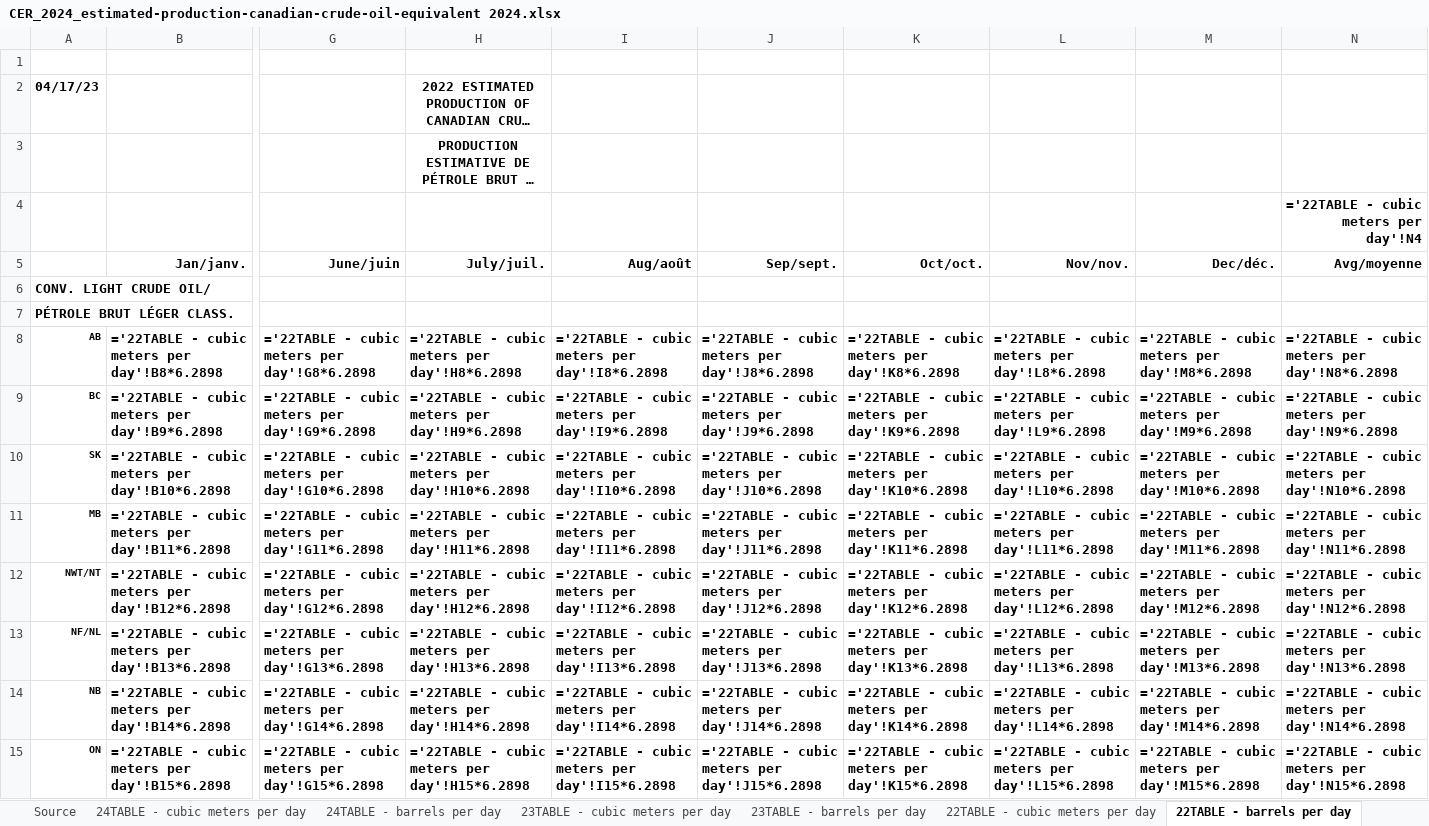
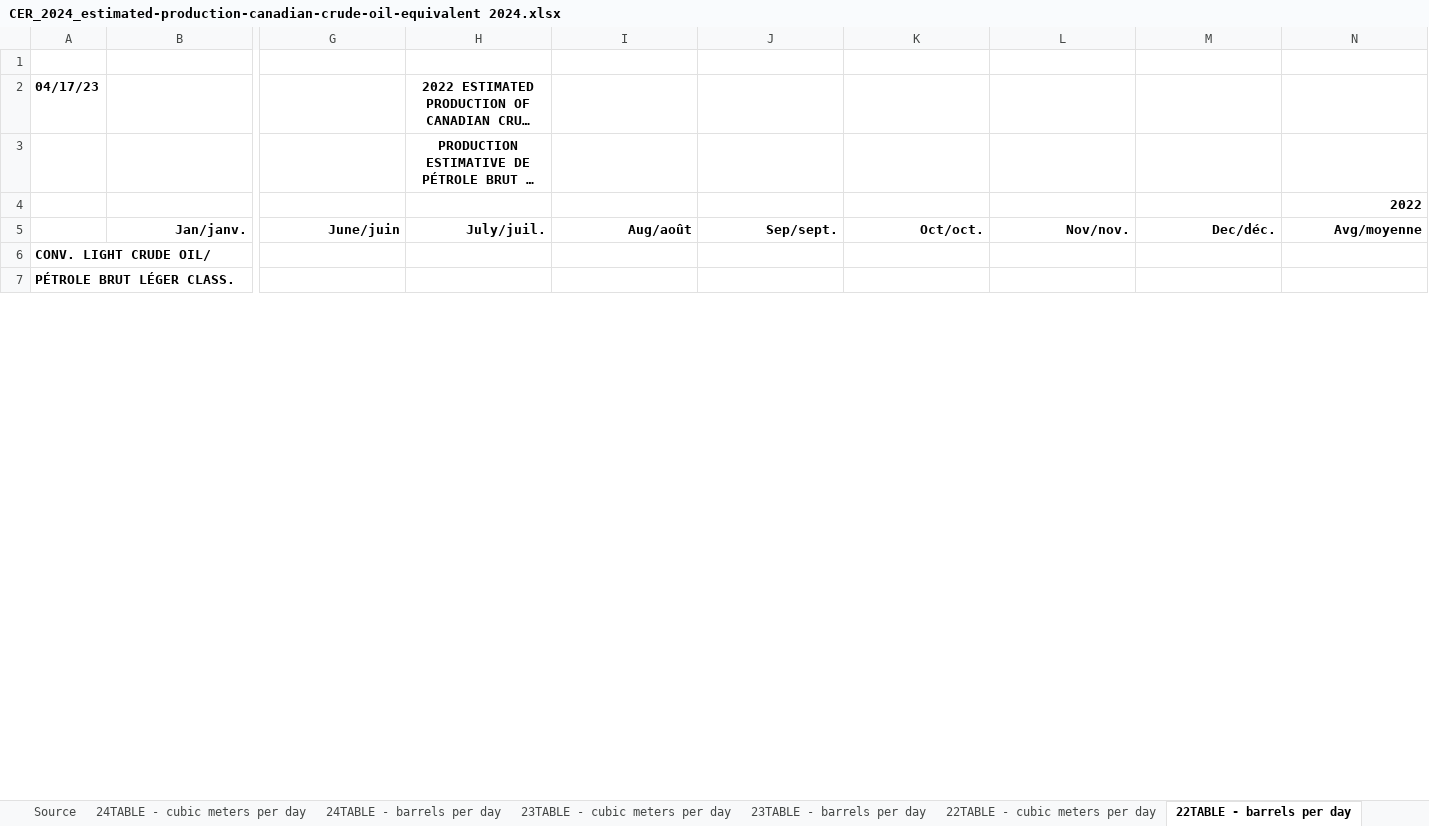
Before and after one commit to EMRG-SFU/cims-models, an Excel workbook: sources/sectors/petroleum crude/raw/CER_2024_estimated-production-canadian-crude-oil-equivalent 2024.xlsx, sheet 22TABLE - barrels per day, drawn as a sheet; only a part is shown, gaps mark what is left out; long unchanged cells end in …; values as stored, in another font and other column widths than the file's, no borders; formulas without a stored value are shown as written; charts and pictures not drawn; removed rows and columns are numbered as before the commit, all else as after; rows hold the shown columns only; the diff covers the shown part only; the diff names each change by its address in the sheet, - before the commit and + after, or states it on an @@ line.

```diff
--- a/sources/sectors/petroleum crude/raw/CER_2024_estimated-production-canadian-crude-oil-equivalent 2024.xlsx (sheet 22TABLE - barrels per day)
+++ b/sources/sectors/petroleum crude/raw/CER_2024_estimated-production-canadian-crude-oil-equivalent 2024.xlsx (sheet 22TABLE - barrels per day)
-N4 (Avg/moyenne): ='22TABLE - cubic meters per day'!N4
+N4 (Avg/moyenne): 2022
-row 8: AB | ='22TABLE - cubic meters per day'!B8*6.2898 | ='22TABLE - cubic meters per day'!G8*6.2898 | ='22TABLE - cubic meters per day'!H8*6.2898 | ='22TABLE - cubic meters per day'!I8*6.2898 | ='22TABLE - cubic meters per day'!J8*6.2898 | ='22TABLE - cubic meters per day'!K8*6.2898 | ='22TABLE - cubic meters per day'!L8*6.2898 | ='22TABLE - cubic meters per day'!M8*6.2898 | ='22TABLE - cubic meters per day'!N8*6.2898
-row 9: BC | ='22TABLE - cubic meters per day'!B9*6.2898 | ='22TABLE - cubic meters per day'!G9*6.2898 | ='22TABLE - cubic meters per day'!H9*6.2898 | ='22TABLE - cubic meters per day'!I9*6.2898 | ='22TABLE - cubic meters per day'!J9*6.2898 | ='22TABLE - cubic meters per day'!K9*6.2898 | ='22TABLE - cubic meters per day'!L9*6.2898 | ='22TABLE - cubic meters per day'!M9*6.2898 | ='22TABLE - cubic meters per day'!N9*6.2898
-row 10: SK | ='22TABLE - cubic meters per day'!B10*6.2898 | ='22TABLE - cubic meters per day'!G10*6.2898 | ='22TABLE - cubic meters per day'!H10*6.2898 | ='22TABLE - cubic meters per day'!I10*6.2898 | ='22TABLE - cubic meters per day'!J10*6.2898 | ='22TABLE - cubic meters per day'!K10*6.2898 | ='22TABLE - cubic meters per day'!L10*6.2898 | ='22TABLE - cubic meters per day'!M10*6.2898 | ='22TABLE - cubic meters per day'!N10*6.2898
-row 11: MB | ='22TABLE - cubic meters per day'!B11*6.2898 | ='22TABLE - cubic meters per day'!G11*6.2898 | ='22TABLE - cubic meters per day'!H11*6.2898 | ='22TABLE - cubic meters per day'!I11*6.2898 | ='22TABLE - cubic meters per day'!J11*6.2898 | ='22TABLE - cubic meters per day'!K11*6.2898 | ='22TABLE - cubic meters per day'!L11*6.2898 | ='22TABLE - cubic meters per day'!M11*6.2898 | ='22TABLE - cubic meters per day'!N11*6.2898
-row 12: NWT/NT | ='22TABLE - cubic meters per day'!B12*6.2898 | ='22TABLE - cubic meters per day'!G12*6.2898 | ='22TABLE - cubic meters per day'!H12*6.2898 | ='22TABLE - cubic meters per day'!I12*6.2898 | ='22TABLE - cubic meters per day'!J12*6.2898 | ='22TABLE - cubic meters per day'!K12*6.2898 | ='22TABLE - cubic meters per day'!L12*6.2898 | ='22TABLE - cubic meters per day'!M12*6.2898 | ='22TABLE - cubic meters per day'!N12*6.2898
-row 13: NF/NL | ='22TABLE - cubic meters per day'!B13*6.2898 | ='22TABLE - cubic meters per day'!G13*6.2898 | ='22TABLE - cubic meters per day'!H13*6.2898 | ='22TABLE - cubic meters per day'!I13*6.2898 | ='22TABLE - cubic meters per day'!J13*6.2898 | ='22TABLE - cubic meters per day'!K13*6.2898 | ='22TABLE - cubic meters per day'!L13*6.2898 | ='22TABLE - cubic meters per day'!M13*6.2898 | ='22TABLE - cubic meters per day'!N13*6.2898
-row 14: NB | ='22TABLE - cubic meters per day'!B14*6.2898 | ='22TABLE - cubic meters per day'!G14*6.2898 | ='22TABLE - cubic meters per day'!H14*6.2898 | ='22TABLE - cubic meters per day'!I14*6.2898 | ='22TABLE - cubic meters per day'!J14*6.2898 | ='22TABLE - cubic meters per day'!K14*6.2898 | ='22TABLE - cubic meters per day'!L14*6.2898 | ='22TABLE - cubic meters per day'!M14*6.2898 | ='22TABLE - cubic meters per day'!N14*6.2898
-row 15: ON | ='22TABLE - cubic meters per day'!B15*6.2898 | ='22TABLE - cubic meters per day'!G15*6.2898 | ='22TABLE - cubic meters per day'!H15*6.2898 | ='22TABLE - cubic meters per day'!I15*6.2898 | ='22TABLE - cubic meters per day'!J15*6.2898 | ='22TABLE - cubic meters per day'!K15*6.2898 | ='22TABLE - cubic meters per day'!L15*6.2898 | ='22TABLE - cubic meters per day'!M15*6.2898 | ='22TABLE - cubic meters per day'!N15*6.2898
```
Also changed, not shown: 32 added rows and 24 removed rows elsewhere in this sheet, sheet HIST - barrels per day, sheet 21TABLE - barrels per day, sheet 23TABLE - barrels per day, sheet 24TABLE - barrels per day, sheet 21TABLE - cubic meters per day, sheet 23TABLE - cubic meters per day, 2 more sheets, charts or pictures, sources/macro/gdp/OECD long-term GDP forecast.xlsx, sources/macro/prices/benchmark-prices.xlsx, 56 other files.
